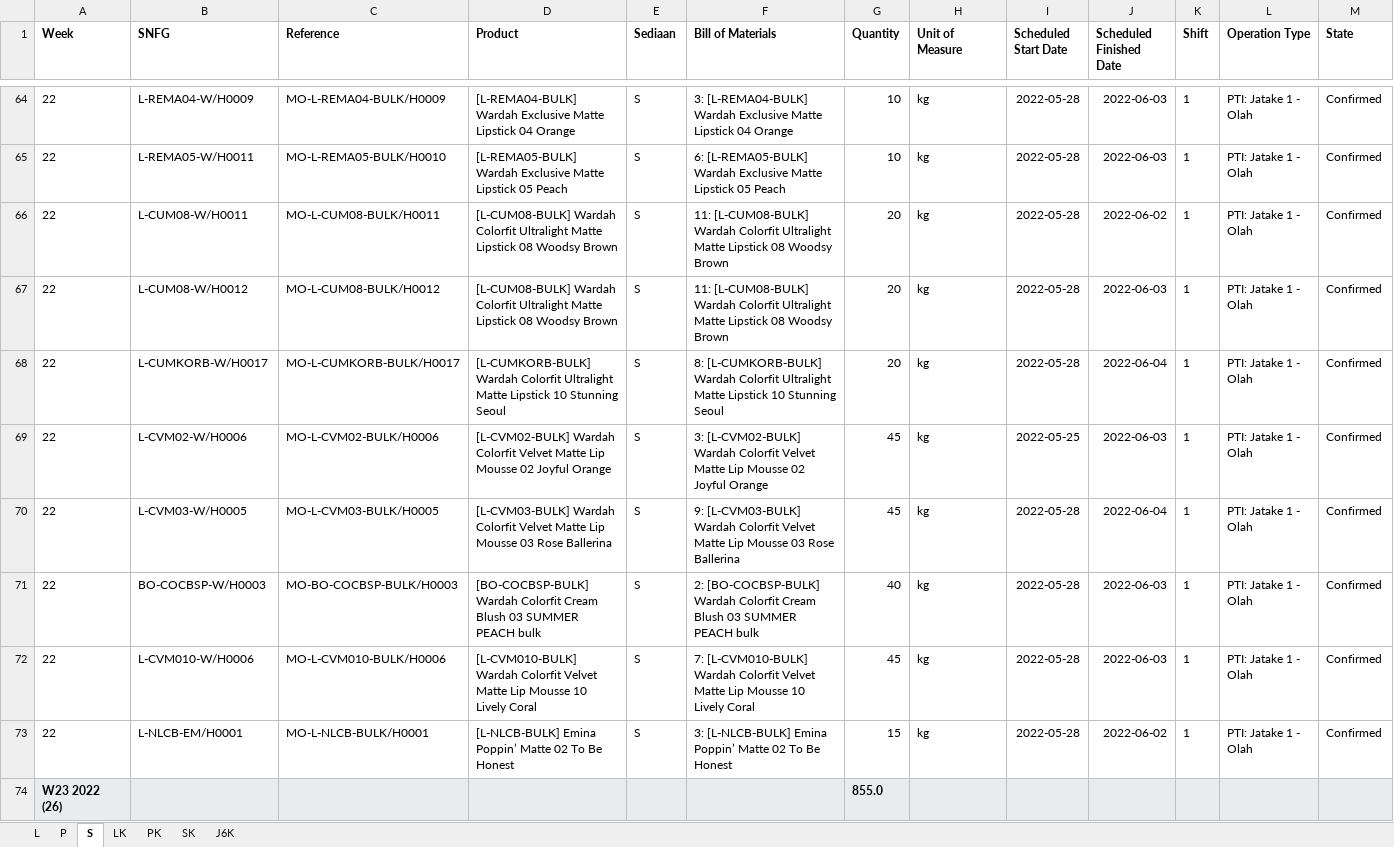
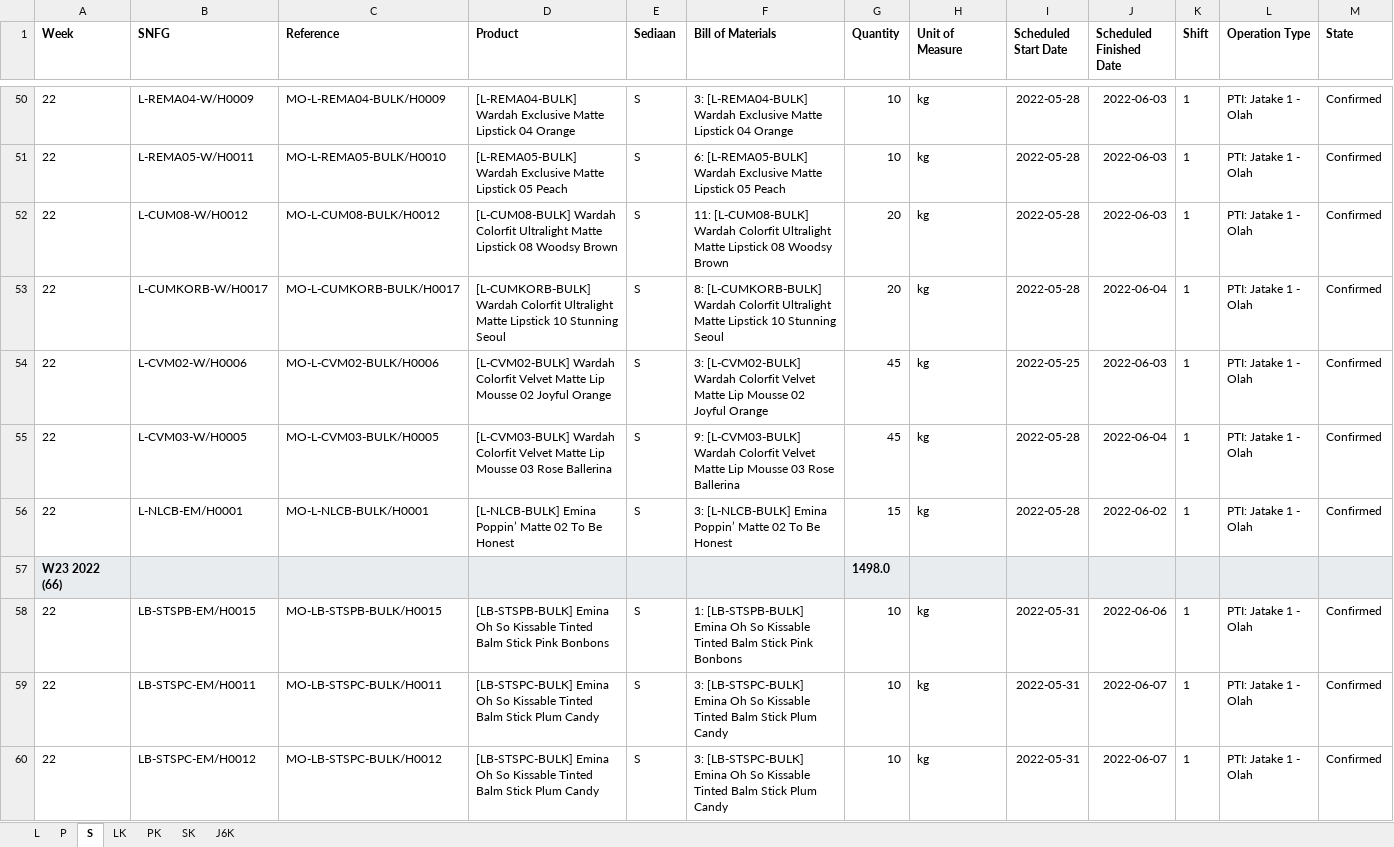
Before and after one commit to adifher/files, an Excel workbook: PARAGON/MO.xlsx, sheet S, drawn as a sheet; only a part is shown, gaps mark what is left out; values as stored, in another font and other column widths than the file's, no borders; removed rows and columns are numbered as before the commit, all else as after; rows hold the shown columns only; the diff covers the shown part only; the diff names each change by its address in the sheet, - before the commit and + after, or states it on an @@ line.

```diff
--- a/PARAGON/MO.xlsx (sheet S)
+++ b/PARAGON/MO.xlsx (sheet S)
-row 66: 22 | L-CUM08-W/H0011 | MO-L-CUM08-BULK/H0011 | [L-CUM08-BULK] Wardah Colorfit Ultralight Matte Lipstick 08 Woodsy Brown | S | 11: [L-CUM08-BULK] Wardah Colorfit Ultralight Matte Lipstick 08 Woodsy Brown | 20 | kg | 2022-05-28 | 2022-06-02 | 1 | PTI: Jatake 1 - Olah | Confirmed
-row 71: 22 | BO-COCBSP-W/H0003 | MO-BO-COCBSP-BULK/H0003 | [BO-COCBSP-BULK] Wardah Colorfit Cream Blush 03 SUMMER PEACH bulk | S | 2: [BO-COCBSP-BULK] Wardah Colorfit Cream Blush 03 SUMMER PEACH bulk | 40 | kg | 2022-05-28 | 2022-06-03 | 1 | PTI: Jatake 1 - Olah | Confirmed
-row 72: 22 | L-CVM010-W/H0006 | MO-L-CVM010-BULK/H0006 | [L-CVM010-BULK] Wardah Colorfit Velvet Matte Lip Mousse 10 Lively Coral | S | 7: [L-CVM010-BULK] Wardah Colorfit Velvet Matte Lip Mousse 10 Lively Coral | 45 | kg | 2022-05-28 | 2022-06-03 | 1 | PTI: Jatake 1 - Olah | Confirmed
-row 74: W23 2022 (26) |  |  |  |  |  | 855.0
+row 57: W23 2022 (66) |  |  |  |  |  | 1498.0
+row 58: 22 | LB-STSPB-EM/H0015 | MO-LB-STSPB-BULK/H0015 | [LB-STSPB-BULK] Emina Oh So Kissable Tinted Balm Stick Pink Bonbons | S | 1: [LB-STSPB-BULK] Emina Oh So Kissable Tinted Balm Stick Pink Bonbons | 10 | kg | 2022-05-31 | 2022-06-06 | 1 | PTI: Jatake 1 - Olah | Confirmed
+row 59: 22 | LB-STSPC-EM/H0011 | MO-LB-STSPC-BULK/H0011 | [LB-STSPC-BULK] Emina Oh So Kissable Tinted Balm Stick Plum Candy | S | 3: [LB-STSPC-BULK] Emina Oh So Kissable Tinted Balm Stick Plum Candy | 10 | kg | 2022-05-31 | 2022-06-07 | 1 | PTI: Jatake 1 - Olah | Confirmed
+row 60: 22 | LB-STSPC-EM/H0012 | MO-LB-STSPC-BULK/H0012 | [LB-STSPC-BULK] Emina Oh So Kissable Tinted Balm Stick Plum Candy | S | 3: [LB-STSPC-BULK] Emina Oh So Kissable Tinted Balm Stick Plum Candy | 10 | kg | 2022-05-31 | 2022-06-07 | 1 | PTI: Jatake 1 - Olah | Confirmed
```
Also changed, not shown: 40 added rows and 17 removed rows elsewhere in this sheet, sheet P, sheet L, sheet PK, sheet LK, sheet SK, sheet J6K.
